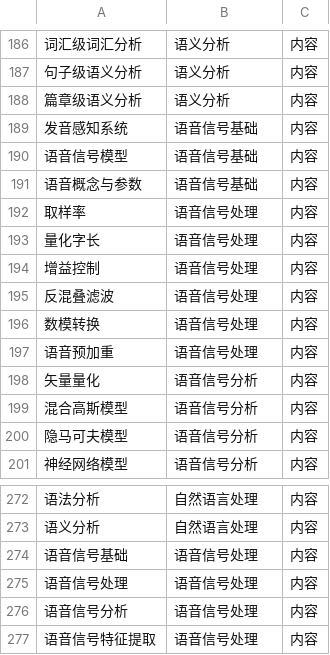
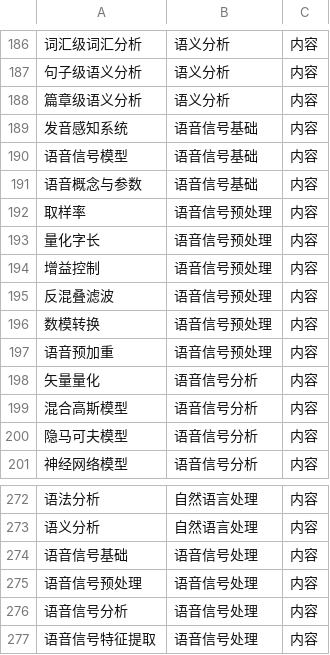
Before and after one commit to BIGFISHK/files, a CSV file: guanxi.csv, drawn as a sheet; only a part is shown, gaps mark what is left out; the diff names each change by its address in the sheet, - before the commit and + after, or states it on an @@ line.

```diff
--- a/guanxi.csv
+++ b/guanxi.csv
-B192:B197: 语音信号处理
+B192:B197: 语音信号预处理
-A275: 语音信号处理
+A275: 语音信号预处理
```
Also changed, not shown: shiti.csv.
